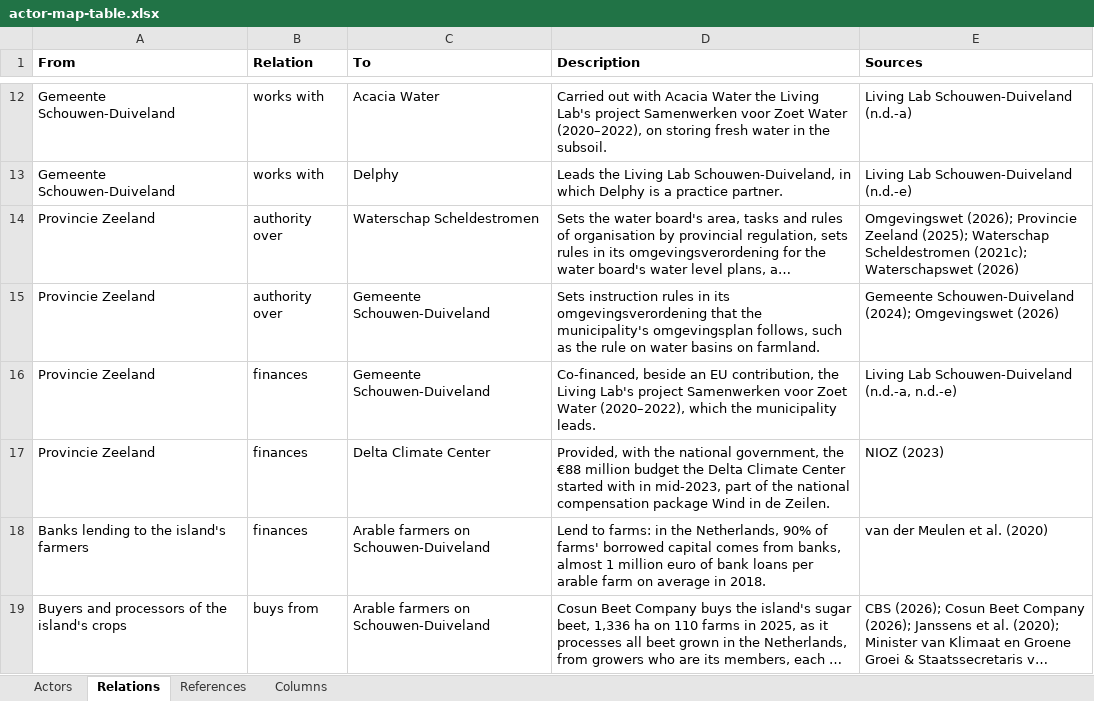
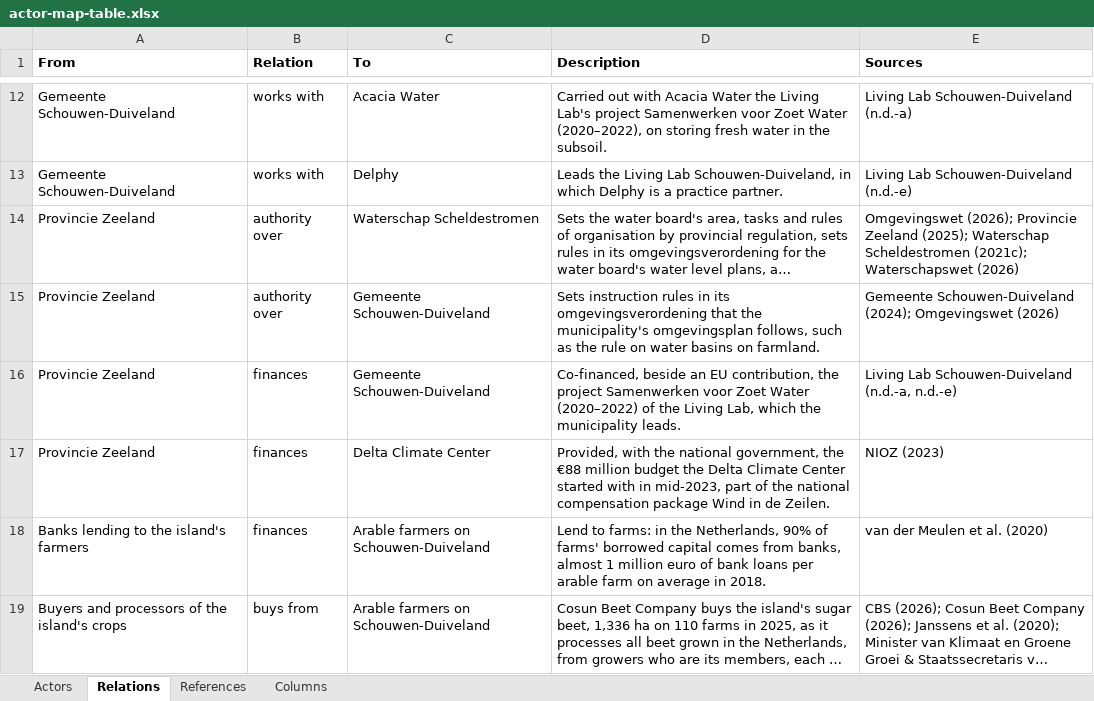
Before and after one commit to jordyzuidam2003-bot/zeeland-cld, an Excel workbook: docs/tables/actor-map-table.xlsx, sheet Relations, drawn as a sheet; only a part is shown, gaps mark what is left out; long unchanged cells end in …; values as stored, in another font and other column widths than the file's, no borders; the diff names each change by its address in the sheet, - before the commit and + after, or states it on an @@ line.

```diff
--- a/docs/tables/actor-map-table.xlsx (sheet Relations)
+++ b/docs/tables/actor-map-table.xlsx (sheet Relations)
-D16 (Description): …contribution, the Living Lab's project Samenwerken voor Zoet Water (2020–2022), which the…
+D16 (Description): …contribution, the project Samenwerken voor Zoet Water (2020–2022) of the Living Lab, which the…
```
Also changed, not shown: docs/tables/cld-table.xlsx, 6 other files.
